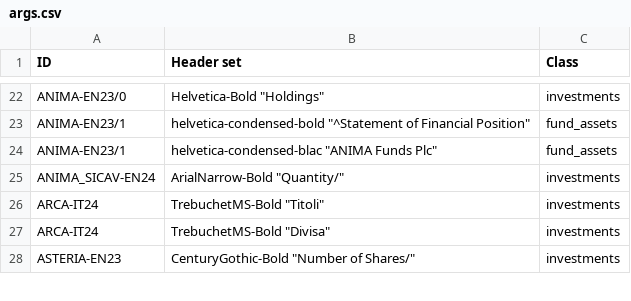
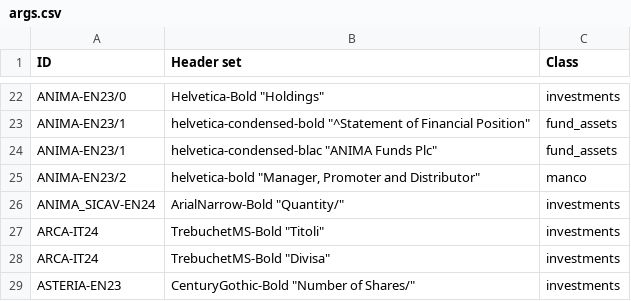
Before and after one commit to tvp-freeports/analysis_finance_reports, a CSV file: src/freeports_analysis/formats/algorithms/structured/page_classify/args.csv, drawn as a sheet; only a part is shown, gaps mark what is left out.

Commit message:
added ANIMA-EN23 managment company

```diff
--- a/src/freeports_analysis/formats/algorithms/structured/page_classify/args.csv
+++ b/src/freeports_analysis/formats/algorithms/structured/page_classify/args.csv
@@ -24,2 +24,3 @@ ANIMA-EN23/1,"helvetica-condensed-bold ""^Statement of Financial Position""",fun
 ANIMA-EN23/1,"helvetica-condensed-blac ""ANIMA Funds Plc""",fund_assets
+ANIMA-EN23/2,"helvetica-bold ""Manager, Promoter and Distributor""",manco
 ANIMA_SICAV-EN24,"ArialNarrow-Bold ""Quantity/""",investments
```
Also changed, not shown: src/freeports_analysis/formats/algorithms/data/alghoritms_schedule.csv, 22 other files.
